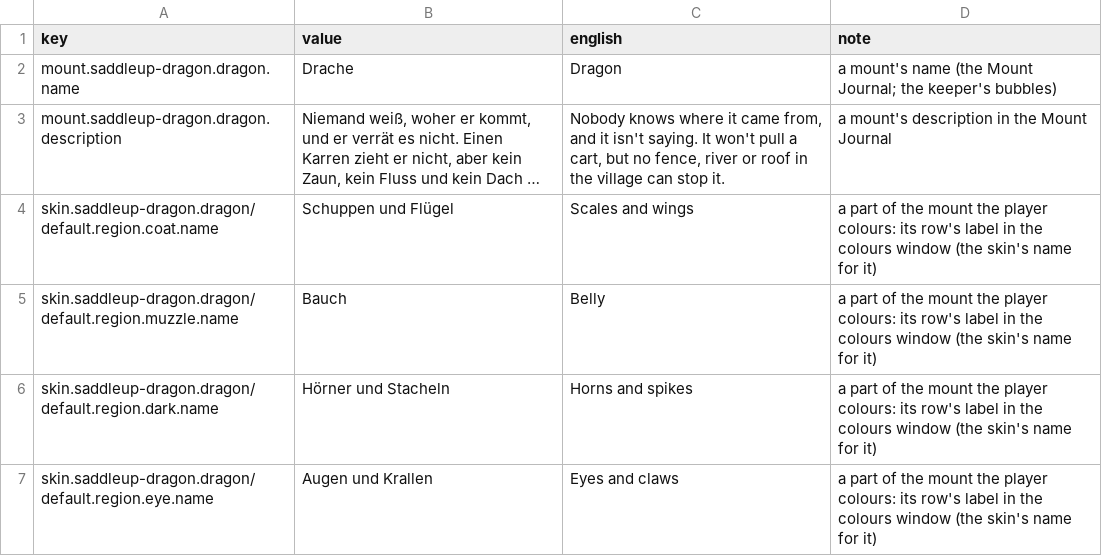
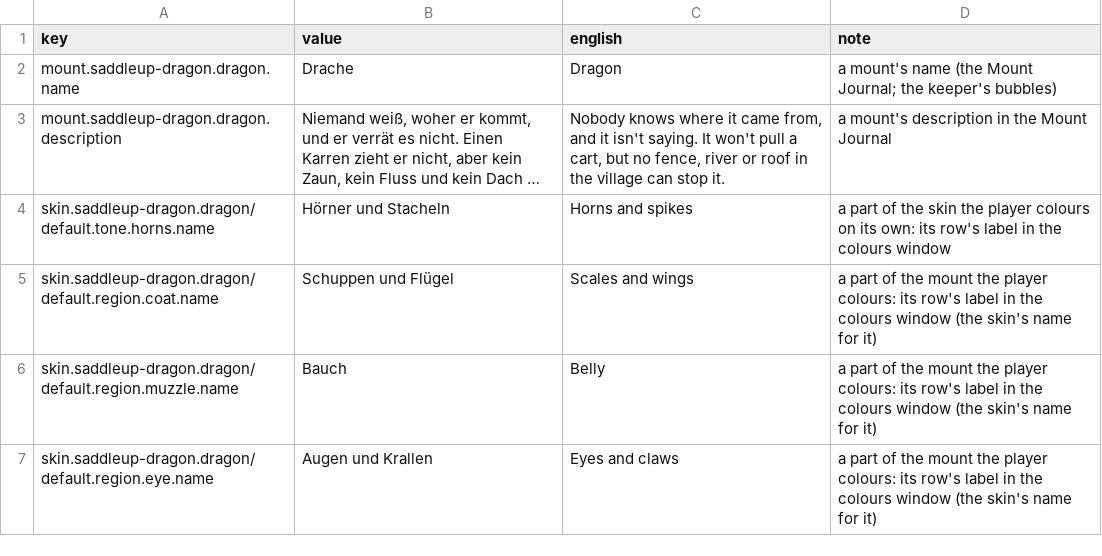
Before and after one commit to dreasgrech/GK2DonkeyAPI, a CSV file: packs/GK2SaddleUpDragonsMountPack/Languages/de.csv, drawn as a sheet; long unchanged cells end in …; removed rows and columns are numbered as before the commit, all else as after; the diff names each change by its address in the sheet, - before the commit and + after, or states it on an @@ line.

```diff
--- a/packs/GK2SaddleUpDragonsMountPack/Languages/de.csv
+++ b/packs/GK2SaddleUpDragonsMountPack/Languages/de.csv
+row 4: skin.saddleup-dragon.dragon/default.tone.horns.name | Hörner und Stacheln | Horns and spikes | a part of the skin the player colours on its own: its row's label in the colours window
-row 6: skin.saddleup-dragon.dragon/default.region.dark.name | Hörner und Stacheln | Horns and spikes | a part of the mount the player colours: its row's label in the colours window (the skin's name for it)
```
Also changed, not shown: packs/GK2SaddleUpDragonsMountPack/Languages/en.csv, packs/GK2SaddleUpDragonsMountPack/Languages/es.csv, 28 other files.
